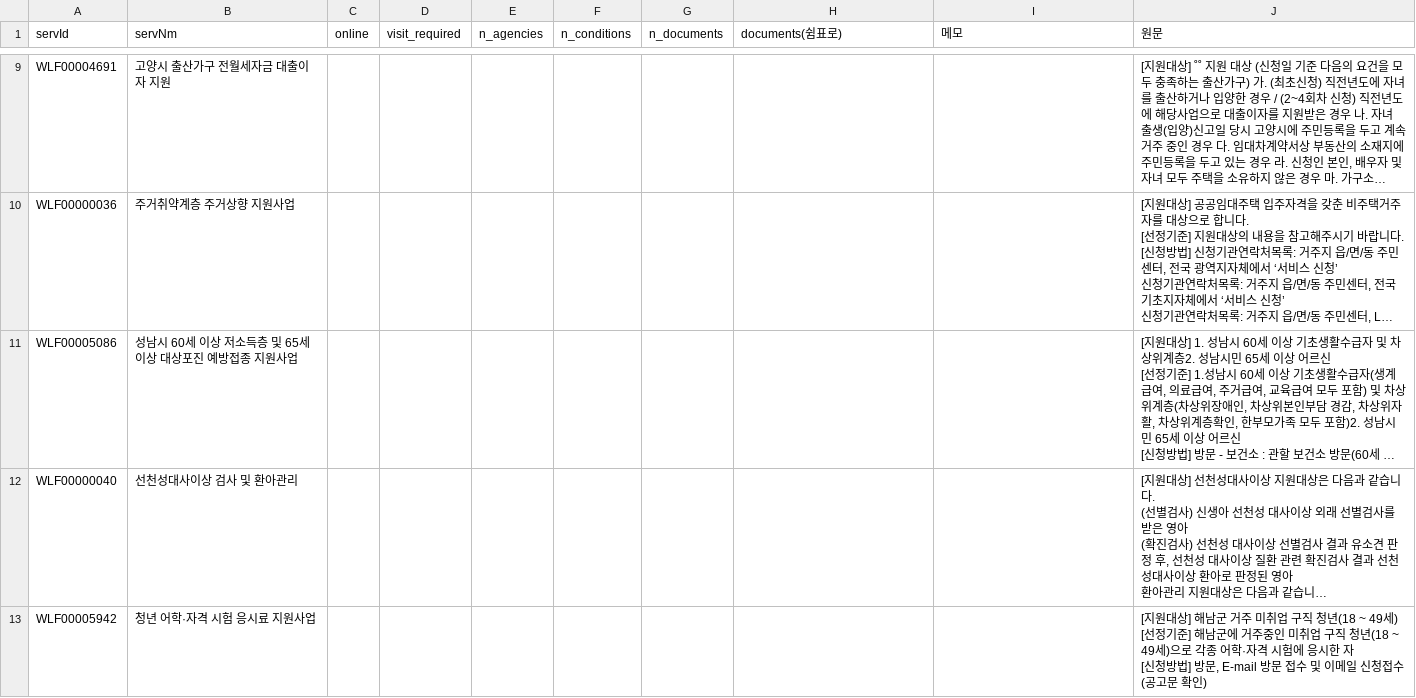
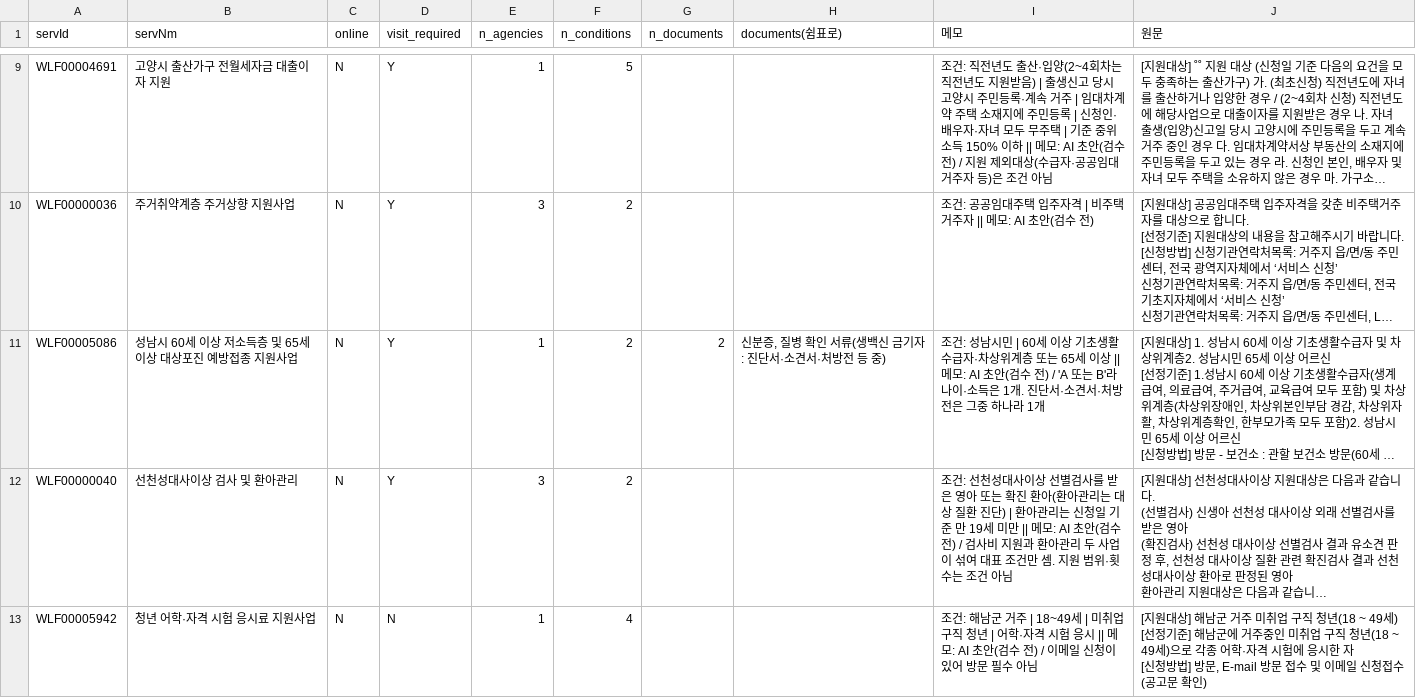
Before and after one commit to BOKJI-MUNTEOK/bokji-munteok, a CSV file: eval/gold_dawit.csv, drawn as a sheet; only a part is shown, gaps mark what is left out; long unchanged cells end in …; the diff covers the shown part only; the diff names each change by its address in the sheet, - before the commit and + after, or states it on an @@ line.

```diff
--- a/eval/gold_dawit.csv
+++ b/eval/gold_dawit.csv
-C9:C13 (online): (empty)
+C9:C13 (online): N
-D9:D12 (visit_required): (empty)
+D9:D12 (visit_required): Y
-E9 (n_agencies): (empty)
+E9 (n_agencies): 1
-F9 (n_conditions): (empty)
+F9 (n_conditions): 5
-I9 (메모): (empty)
+I9 (메모): 조건: 직전년도 출산·입양(2~4회차는 직전년도 지원받음) | 출생신고 당시 고양시 주민등록·계속 거주 | 임대차계약 주택 소재지에 주민등록 | 신청인·배우자·자녀 모두 무주택 | 기준 중위소득 150% 이하 || 메모: AI 초안(검수 전) / 지원 제외대상(수급자·공공임대 거주자 등)은 조건 아님
-E10 (n_agencies): (empty)
+E10 (n_agencies): 3
-F10:F12 (n_conditions): (empty)
+F10:F12 (n_conditions): 2
-I10 (메모): (empty)
+I10 (메모): 조건: 공공임대주택 입주자격 | 비주택 거주자 || 메모: AI 초안(검수 전)
-E11 (n_agencies): (empty)
+E11 (n_agencies): 1
-G11 (n_documents): (empty)
+G11 (n_documents): 2
-H11 (documents(쉼표로)): (empty)
+H11 (documents(쉼표로)): 신분증, 질병 확인 서류(생백신 금기자: 진단서·소견서·처방전 등 중)
-I11 (메모): (empty)
+I11 (메모): 조건: 성남시민 | 60세 이상 기초생활수급자·차상위계층 또는 65세 이상 || 메모: AI 초안(검수 전) / 'A 또는 B'라 나이·소득은 1개. 진단서·소견서·처방전은 그중 하나라 1개
-E12 (n_agencies): (empty)
+E12 (n_agencies): 3
-I12 (메모): (empty)
+I12 (메모): 조건: 선천성대사이상 선별검사를 받은 영아 또는 확진 환아(환아관리는 대상 질환 진단) | 환아관리는 신청일 기준 만 19세 미만 || 메모: AI 초안(검수 전) / 검사비 지원과 환아관리 두 사업이 섞여 대표 조건만 셈. 지원 범위·횟수는 조건 아님
-D13 (visit_required): (empty)
+D13 (visit_required): N
-E13 (n_agencies): (empty)
+E13 (n_agencies): 1
-F13 (n_conditions): (empty)
+F13 (n_conditions): 4
-I13 (메모): (empty)
+I13 (메모): 조건: 해남군 거주 | 18~49세 | 미취업 구직 청년 | 어학·자격 시험 응시 || 메모: AI 초안(검수 전) / 이메일 신청이 있어 방문 필수 아님
```
Also changed, not shown: 66 edited cells elsewhere in this file, eval/gold_dohyung.csv, 3 other files.
